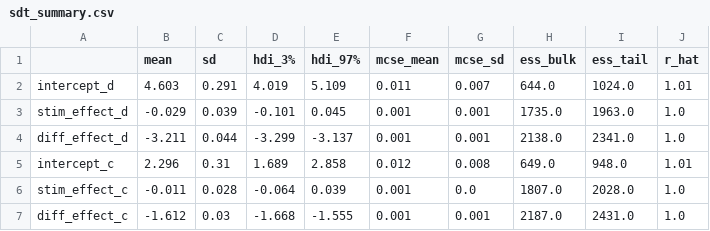
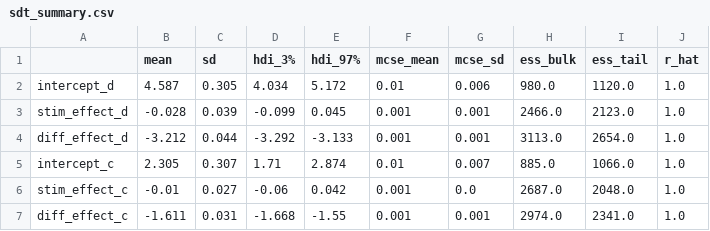
Before and after one commit to haileyjadyn/Final, a CSV file: output/sdt_summary.csv, drawn as a sheet.

```diff
--- a/output/sdt_summary.csv
+++ b/output/sdt_summary.csv
@@ -1,7 +1,7 @@
 ,mean,sd,hdi_3%,hdi_97%,mcse_mean,mcse_sd,ess_bulk,ess_tail,r_hat
-intercept_d,4.603,0.291,4.019,5.109,0.011,0.007,644.0,1024.0,1.01
-stim_effect_d,-0.029,0.039,-0.101,0.045,0.001,0.001,1735.0,1963.0,1.0
-diff_effect_d,-3.211,0.044,-3.299,-3.137,0.001,0.001,2138.0,2341.0,1.0
-intercept_c,2.296,0.31,1.689,2.858,0.012,0.008,649.0,948.0,1.01
-stim_effect_c,-0.011,0.028,-0.064,0.039,0.001,0.0,1807.0,2028.0,1.0
-diff_effect_c,-1.612,0.03,-1.668,-1.555,0.001,0.001,2187.0,2431.0,1.0
+intercept_d,4.587,0.305,4.034,5.172,0.01,0.006,980.0,1120.0,1.0
+stim_effect_d,-0.028,0.039,-0.099,0.045,0.001,0.001,2466.0,2123.0,1.0
+diff_effect_d,-3.212,0.044,-3.292,-3.133,0.001,0.001,3113.0,2654.0,1.0
+intercept_c,2.305,0.307,1.71,2.874,0.01,0.007,885.0,1066.0,1.0
+stim_effect_c,-0.01,0.027,-0.06,0.042,0.001,0.0,2687.0,2048.0,1.0
+diff_effect_c,-1.611,0.031,-1.668,-1.55,0.001,0.001,2974.0,2341.0,1.0
```
Also changed, not shown: 4 other files.
